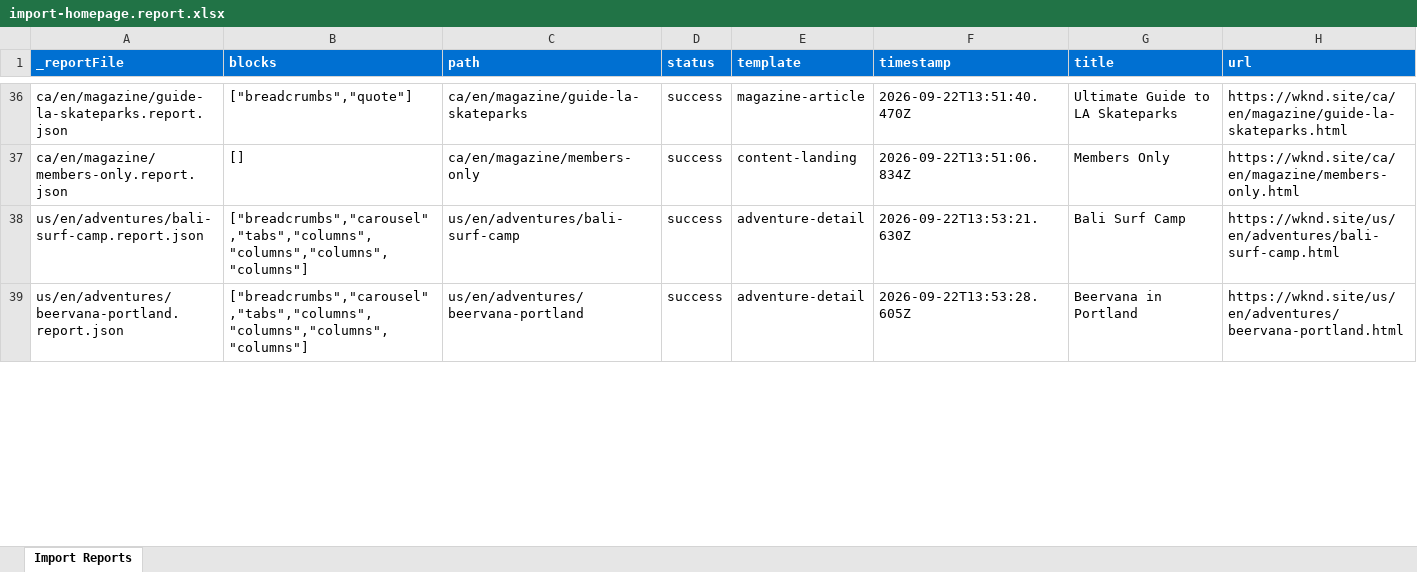
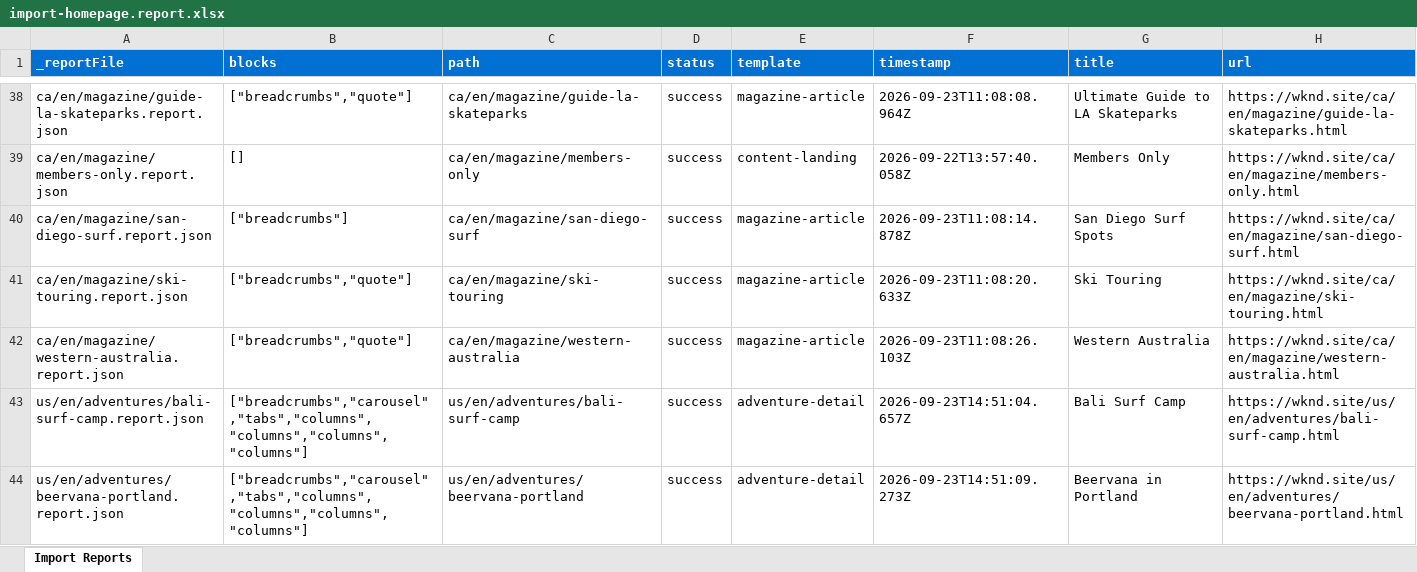
Before and after one commit to pavansumanth19/pavan-eds, an Excel workbook: tools/importer/reports/import-homepage.report.xlsx, sheet Import Reports, drawn as a sheet; only a part is shown, gaps mark what is left out; values as stored, in another font and other column widths than the file's, no borders; addresses are those after the commit; the diff covers the shown part only; the diff names each change by its address in the sheet, - before the commit and + after, or states it on an @@ line.

```diff
--- a/tools/importer/reports/import-homepage.report.xlsx (sheet Import Reports)
+++ b/tools/importer/reports/import-homepage.report.xlsx (sheet Import Reports)
-F38 (timestamp): 2026-09-22T13:51:40.470Z
+F38 (timestamp): 2026-09-23T11:08:08.964Z
-F39 (timestamp): 2026-09-22T13:51:06.834Z
+F39 (timestamp): 2026-09-22T13:57:40.058Z
+row 40: ca/en/magazine/san-diego-surf.report.json | ["breadcrumbs"] | ca/en/magazine/san-diego-surf | success | magazine-article | 2026-09-23T11:08:14.878Z | San Diego Surf Spots | https://wknd.site/ca/en/magazine/san-diego-surf.html
+row 41: ca/en/magazine/ski-touring.report.json | ["breadcrumbs","quote"] | ca/en/magazine/ski-touring | success | magazine-article | 2026-09-23T11:08:20.633Z | Ski Touring | https://wknd.site/ca/en/magazine/ski-touring.html
+row 42: ca/en/magazine/western-australia.report.json | ["breadcrumbs","quote"] | ca/en/magazine/western-australia | success | magazine-article | 2026-09-23T11:08:26.103Z | Western Australia | https://wknd.site/ca/en/magazine/western-australia.html
-F43 (timestamp): 2026-09-22T13:53:21.630Z
+F43 (timestamp): 2026-09-23T14:51:04.657Z
-F44 (timestamp): 2026-09-22T13:53:28.605Z
+F44 (timestamp): 2026-09-23T14:51:09.273Z
```
Also changed, not shown: 8 added rows and 39 edited cells elsewhere in this sheet, 3 other files.
